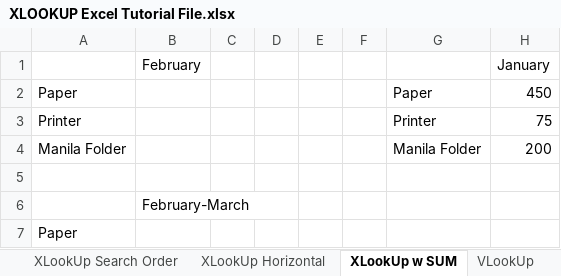
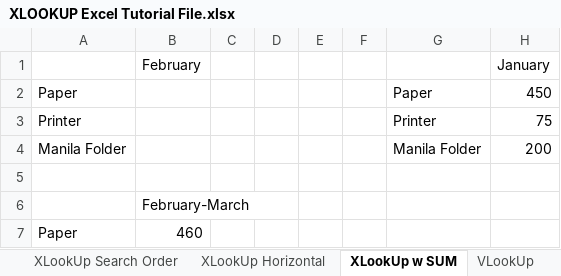
Before and after one commit to ishumann/Data-Analysis-Practice, an Excel workbook: Excel/XLOOKUP Excel Tutorial File.xlsx, sheet XLookUp w SUM, drawn as a sheet; only a part is shown; values as stored, in another font and other column widths than the file's, no borders; the diff names each change by its address in the sheet, - before the commit and + after, or states it on an @@ line.

Commit message:
Add new Conditional Formatting tutorial file and update XLOOKUP tutorial file

```diff
--- a/Excel/XLOOKUP Excel Tutorial File.xlsx (sheet XLookUp w SUM)
+++ b/Excel/XLOOKUP Excel Tutorial File.xlsx (sheet XLookUp w SUM)
-B7 (February): (empty)
+B7 (February): 460
```
Also changed, not shown: sheet XLookUp Search Order, 1 other file.
